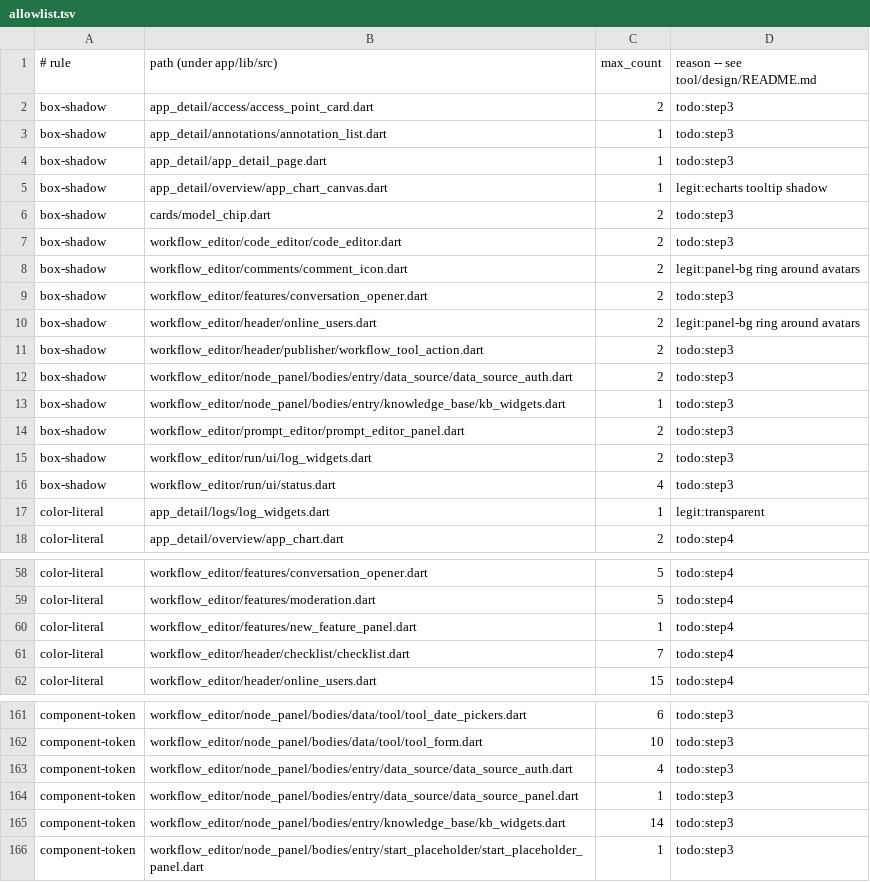
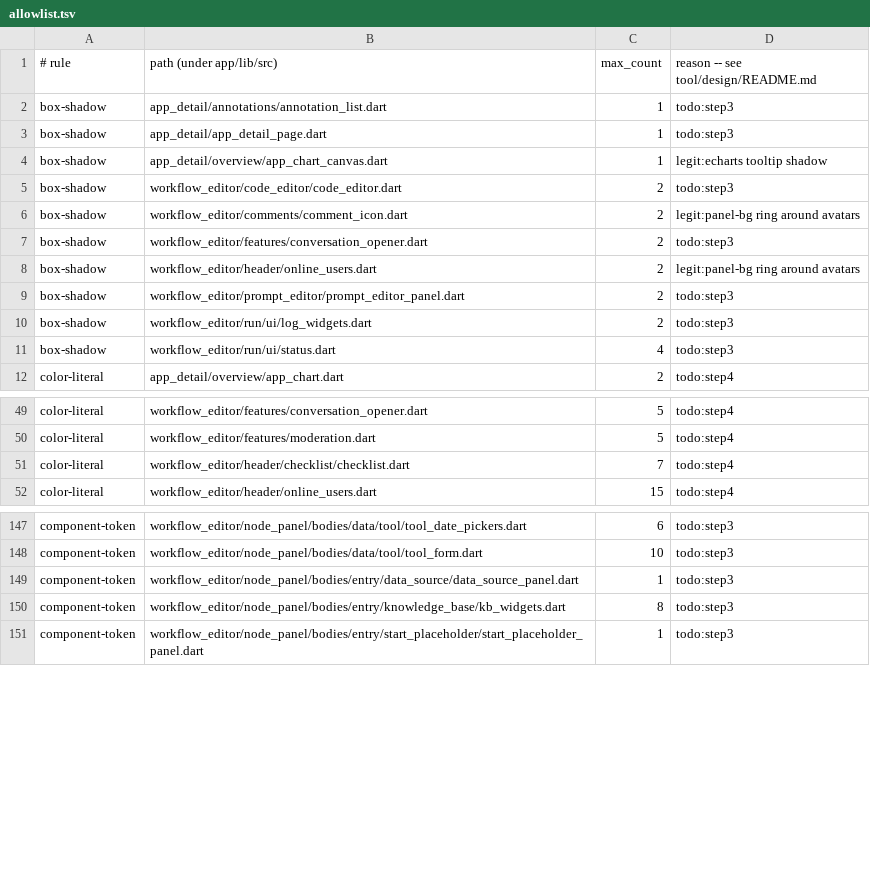
Before and after one commit to kevinzhow/dify-sf, a TSV file: tool/design/allowlist.tsv, drawn as a sheet; only a part is shown, gaps mark what is left out; the diff covers the shown part only.

```diff
--- a/tool/design/allowlist.tsv
+++ b/tool/design/allowlist.tsv
@@ -1,3 +1,2 @@
 # rule	path (under app/lib/src)	max_count	reason    -- see tool/design/README.md
-box-shadow	app_detail/access/access_point_card.dart	2	todo:step3
 box-shadow	app_detail/annotations/annotation_list.dart	1	todo:step3
@@ -5,3 +4,2 @@ box-shadow	app_detail/app_detail_page.dart	1	todo:step3
 box-shadow	app_detail/overview/app_chart_canvas.dart	1	legit:echarts tooltip shadow
-box-shadow	cards/model_chip.dart	2	todo:step3
 box-shadow	workflow_editor/code_editor/code_editor.dart	2	todo:step3
@@ -10,5 +8,2 @@ box-shadow	workflow_editor/features/conversation_opener.dart	2	todo:step3
 box-shadow	workflow_editor/header/online_users.dart	2	legit:panel-bg ring around avatars
-box-shadow	workflow_editor/header/publisher/workflow_tool_action.dart	2	todo:step3
-box-shadow	workflow_editor/node_panel/bodies/entry/data_source/data_source_auth.dart	2	todo:step3
-box-shadow	workflow_editor/node_panel/bodies/entry/knowledge_base/kb_widgets.dart	1	todo:step3
 box-shadow	workflow_editor/prompt_editor/prompt_editor_panel.dart	2	todo:step3
@@ -16,3 +11,2 @@ box-shadow	workflow_editor/run/ui/log_widgets.dart	2	todo:step3
 box-shadow	workflow_editor/run/ui/status.dart	4	todo:step3
-color-literal	app_detail/logs/log_widgets.dart	1	legit:transparent
 color-literal	app_detail/overview/app_chart.dart	2	todo:step4
@@ -59,3 +50,2 @@ color-literal	workflow_editor/features/conversation_opener.dart	5	todo:step4
 color-literal	workflow_editor/features/moderation.dart	5	todo:step4
-color-literal	workflow_editor/features/new_feature_panel.dart	1	todo:step4
 color-literal	workflow_editor/header/checklist/checklist.dart	7	todo:step4
@@ -162,5 +148,4 @@ component-token	workflow_editor/node_panel/bodies/data/tool/tool_date_pickers.da
 component-token	workflow_editor/node_panel/bodies/data/tool/tool_form.dart	10	todo:step3
-component-token	workflow_editor/node_panel/bodies/entry/data_source/data_source_auth.dart	4	todo:step3
 component-token	workflow_editor/node_panel/bodies/entry/data_source/data_source_panel.dart	1	todo:step3
-component-token	workflow_editor/node_panel/bodies/entry/knowledge_base/kb_widgets.dart	14	todo:step3
+component-token	workflow_editor/node_panel/bodies/entry/knowledge_base/kb_widgets.dart	8	todo:step3
 component-token	workflow_editor/node_panel/bodies/entry/start_placeholder/start_placeholder_panel.dart	1	todo:step3
```
Also changed, not shown: 20 removed rows and 9 edited cells elsewhere in this file, 3 other files.
